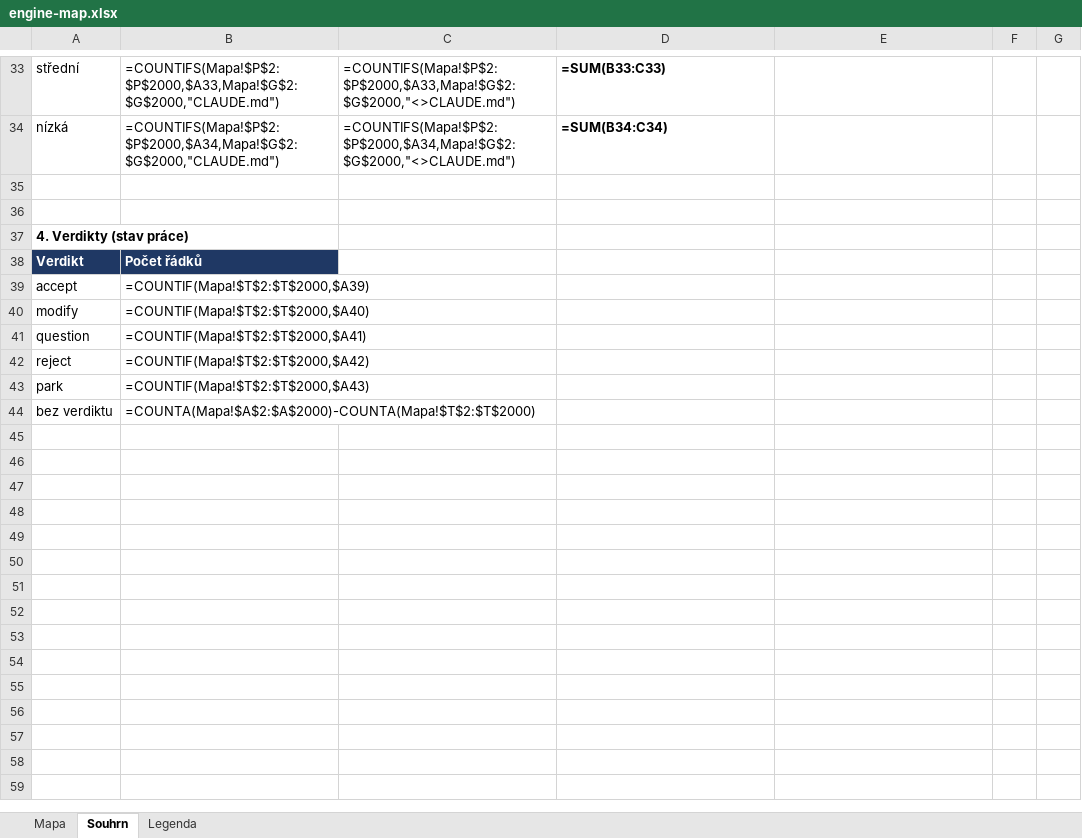
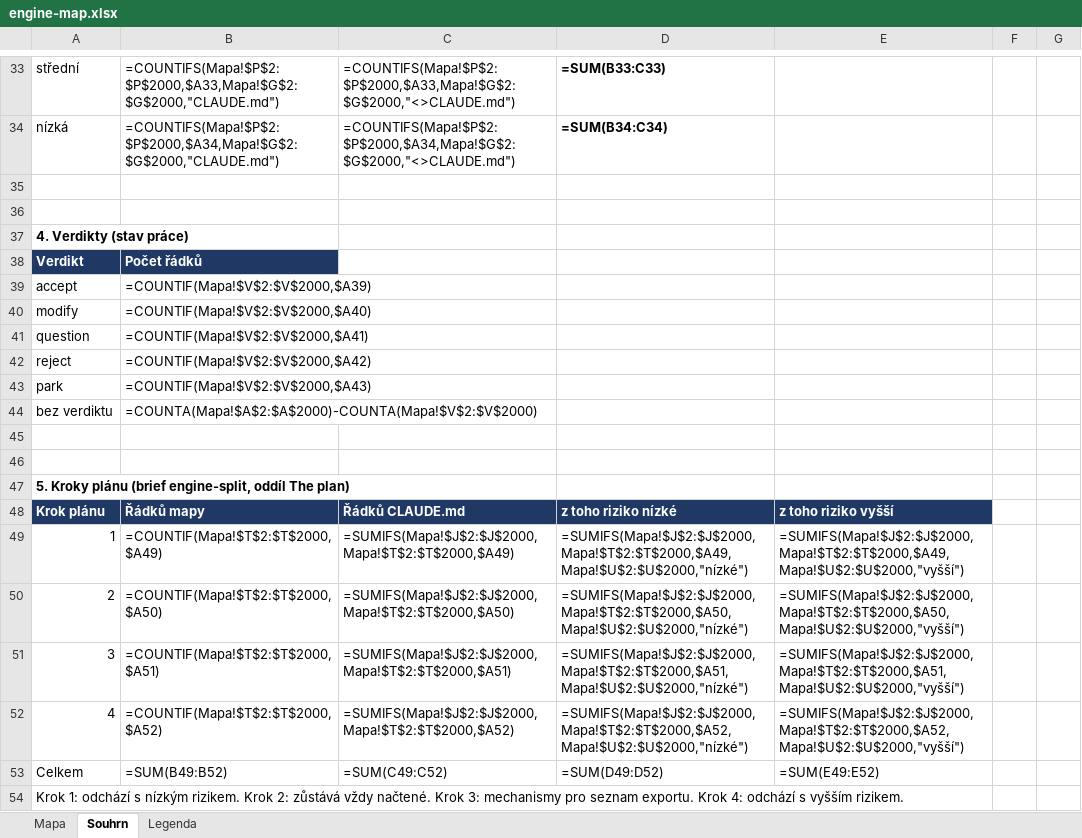
Before and after one commit to pche-broken-artist/forge, an Excel workbook: work/engine-map.xlsx, sheet Souhrn, drawn as a sheet; only a part is shown, gaps mark what is left out; values as stored, in another font and other column widths than the file's, no borders; formulas without a stored value are shown as written; the diff names each change by its address in the sheet, - before the commit and + after, or states it on an @@ line.

Commit message:
the engine map with the plan in it: two columns, the step of the plan in which a row is first touched and the risk, filled by rule from the target carrier and from when the piece must hold (specification 0.3, the making recorded); step 1 takes 105 pieces and 420 lines of 866, the tree of a project and of a library raised to the higher risk by a named doubt (ASM.0270); the rule of the layer brought to the boundary of the brief 0.5; THR.0240 with the numbers of the map

```diff
--- a/work/engine-map.xlsx (sheet Souhrn)
+++ b/work/engine-map.xlsx (sheet Souhrn)
-B39: =COUNTIF(Mapa!$T$2:$T$2000,$A39)
+B39: =COUNTIF(Mapa!$V$2:$V$2000,$A39)
-B40: =COUNTIF(Mapa!$T$2:$T$2000,$A40)
+B40: =COUNTIF(Mapa!$V$2:$V$2000,$A40)
-B41: =COUNTIF(Mapa!$T$2:$T$2000,$A41)
+B41: =COUNTIF(Mapa!$V$2:$V$2000,$A41)
-B42: =COUNTIF(Mapa!$T$2:$T$2000,$A42)
+B42: =COUNTIF(Mapa!$V$2:$V$2000,$A42)
-B43: =COUNTIF(Mapa!$T$2:$T$2000,$A43)
+B43: =COUNTIF(Mapa!$V$2:$V$2000,$A43)
-B44: =COUNTA(Mapa!$A$2:$A$2000)-COUNTA(Mapa!$T$2:$T$2000)
+B44: =COUNTA(Mapa!$A$2:$A$2000)-COUNTA(Mapa!$V$2:$V$2000)
+row 45: (empty)
+row 46: (empty)
+row 47: 5. Kroky plánu (brief engine-split, oddíl The plan)
+row 48: Krok plánu | Řádků mapy | Řádků CLAUDE.md | z toho riziko nízké | z toho riziko vyšší
+row 49: 1 | =COUNTIF(Mapa!$T$2:$T$2000,$A49) | =SUMIFS(Mapa!$J$2:$J$2000,Mapa!$T$2:$T$2000,$A49) | =SUMIFS(Mapa!$J$2:$J$2000,Mapa!$T$2:$T$2000,$A49,Mapa!$U$2:$U$2000,"nízké") | =SUMIFS(Mapa!$J$2:$J$2000,Mapa!$T$2:$T$2000,$A49,Mapa!$U$2:$U$2000,"vyšší")
+row 50: 2 | =COUNTIF(Mapa!$T$2:$T$2000,$A50) | =SUMIFS(Mapa!$J$2:$J$2000,Mapa!$T$2:$T$2000,$A50) | =SUMIFS(Mapa!$J$2:$J$2000,Mapa!$T$2:$T$2000,$A50,Mapa!$U$2:$U$2000,"nízké") | =SUMIFS(Mapa!$J$2:$J$2000,Mapa!$T$2:$T$2000,$A50,Mapa!$U$2:$U$2000,"vyšší")
+row 51: 3 | =COUNTIF(Mapa!$T$2:$T$2000,$A51) | =SUMIFS(Mapa!$J$2:$J$2000,Mapa!$T$2:$T$2000,$A51) | =SUMIFS(Mapa!$J$2:$J$2000,Mapa!$T$2:$T$2000,$A51,Mapa!$U$2:$U$2000,"nízké") | =SUMIFS(Mapa!$J$2:$J$2000,Mapa!$T$2:$T$2000,$A51,Mapa!$U$2:$U$2000,"vyšší")
+row 52: 4 | =COUNTIF(Mapa!$T$2:$T$2000,$A52) | =SUMIFS(Mapa!$J$2:$J$2000,Mapa!$T$2:$T$2000,$A52) | =SUMIFS(Mapa!$J$2:$J$2000,Mapa!$T$2:$T$2000,$A52,Mapa!$U$2:$U$2000,"nízké") | =SUMIFS(Mapa!$J$2:$J$2000,Mapa!$T$2:$T$2000,$A52,Mapa!$U$2:$U$2000,"vyšší")
+row 53: Celkem | =SUM(B49:B52) | =SUM(C49:C52) | =SUM(D49:D52) | =SUM(E49:E52)
+row 54: Krok 1: odchází s nízkým rizikem. Krok 2: zůstává vždy načtené. Krok 3: mechanismy pro seznam exportu. Krok 4: odchází s vyšším rizikem.
```
Also changed, not shown: sheet Legenda, sheet Mapa, 3 other files.
